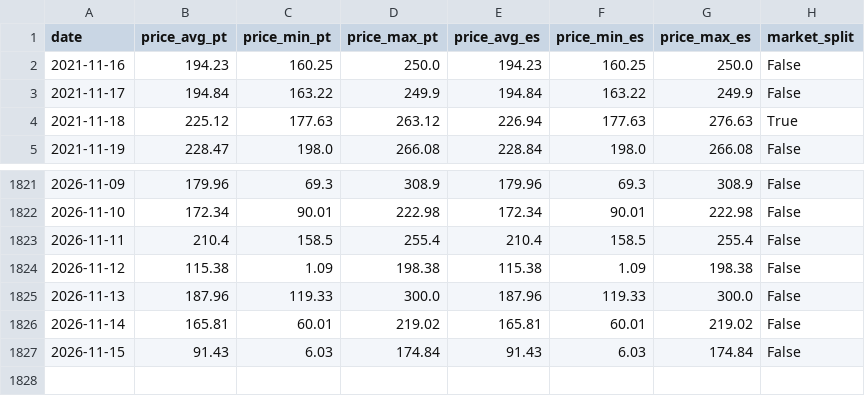
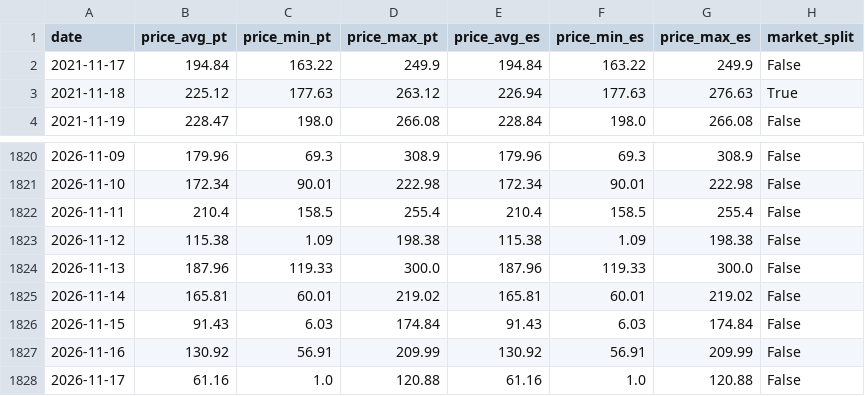
Before and after one commit to JoaoFelicissimo03/PT-Energy-Transition-Analytics, a CSV file: data/processed/ren_market_prices_daily.csv, drawn as a sheet; only a part is shown, gaps mark what is left out; removed rows and columns are numbered as before the commit, all else as after; the diff names each change by its address in the sheet, - before the commit and + after, or states it on an @@ line.

```diff
--- a/data/processed/ren_market_prices_daily.csv
+++ b/data/processed/ren_market_prices_daily.csv
-row 2: 2021-11-16 | 194.23 | 160.25 | 250.0 | 194.23 | 160.25 | 250.0 | False
+row 1827: 2026-11-16 | 130.92 | 56.91 | 209.99 | 130.92 | 56.91 | 209.99 | False
+row 1828: 2026-11-17 | 61.16 | 1.0 | 120.88 | 61.16 | 1.0 | 120.88 | False
```
Also changed, not shown: data/processed/model_metrics.csv, data/processed/model_predictions.csv, 4 other files.
